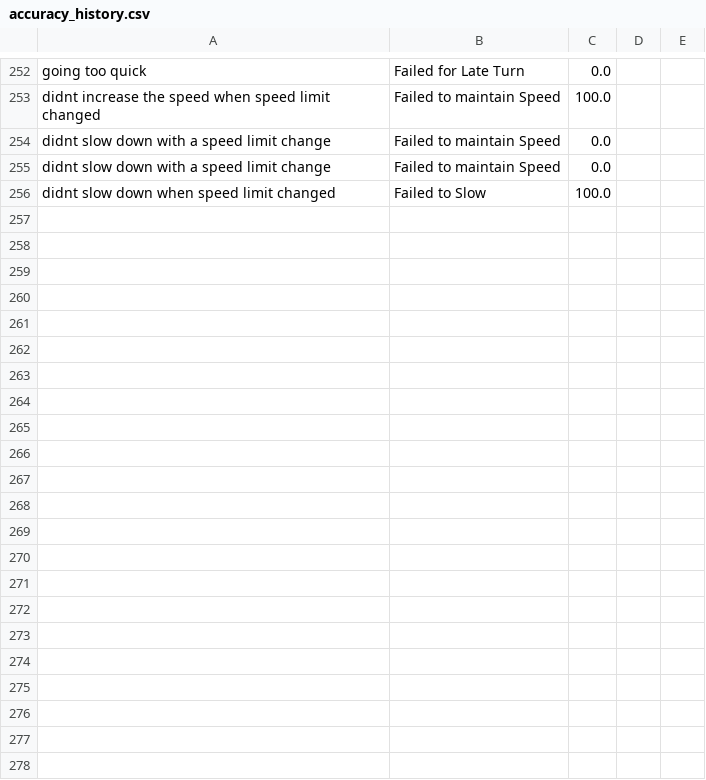
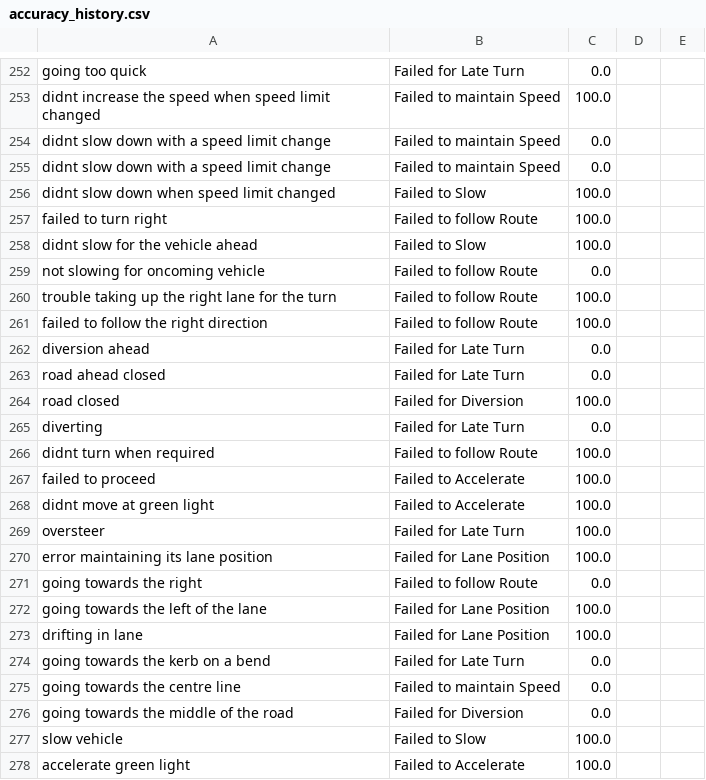
Before and after one commit to KieMerr17/auto_annotate, a CSV file: accuracy_history.csv, drawn as a sheet; only a part is shown, gaps mark what is left out; the diff names each change by its address in the sheet, - before the commit and + after, or states it on an @@ line.

Commit message:
remove driving_errors.py and pull info from data.csv

```diff
--- a/accuracy_history.csv
+++ b/accuracy_history.csv
+row 257: failed to turn right | Failed to follow Route | 100.0
+row 258: didnt slow for the vehicle ahead | Failed to Slow | 100.0
+row 259: not slowing for oncoming vehicle | Failed to follow Route | 0.0
+row 260: trouble taking up the right lane for the turn | Failed to follow Route | 100.0
+row 261: failed to follow the right direction | Failed to follow Route | 100.0
+row 262: diversion ahead | Failed for Late Turn | 0.0
+row 263: road ahead closed | Failed for Late Turn | 0.0
+row 264: road closed | Failed for Diversion | 100.0
+row 265: diverting | Failed for Late Turn | 0.0
+row 266: didnt turn when required | Failed to follow Route | 100.0
+row 267: failed to proceed | Failed to Accelerate | 100.0
+row 268: didnt move at green light | Failed to Accelerate | 100.0
+row 269: oversteer | Failed for Late Turn | 100.0
+row 270: error maintaining its lane position | Failed for Lane Position | 100.0
+row 271: going towards the right | Failed to follow Route | 0.0
+row 272: going towards the left of the lane | Failed for Lane Position | 100.0
+row 273: drifting in lane | Failed for Lane Position | 100.0
+row 274: going towards the kerb on a bend | Failed for Late Turn | 0.0
+row 275: going towards the centre line | Failed to maintain Speed | 0.0
+row 276: going towards the middle of the road | Failed for Diversion | 0.0
+row 277: slow vehicle | Failed to Slow | 100.0
+row 278: accelerate green light | Failed to Accelerate | 100.0
```
Also changed, not shown: data.csv, 5 other files.
